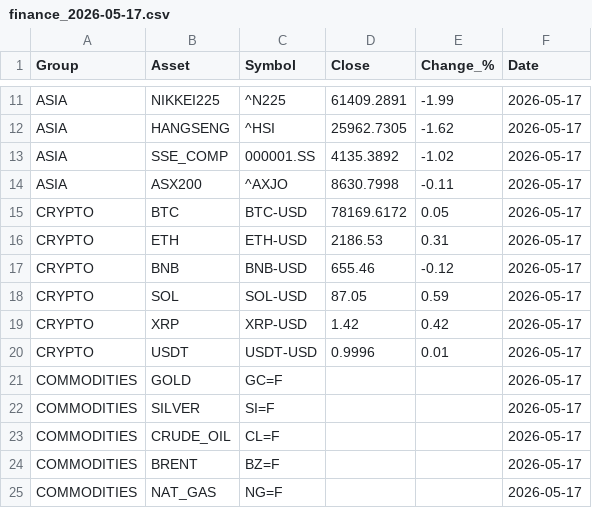
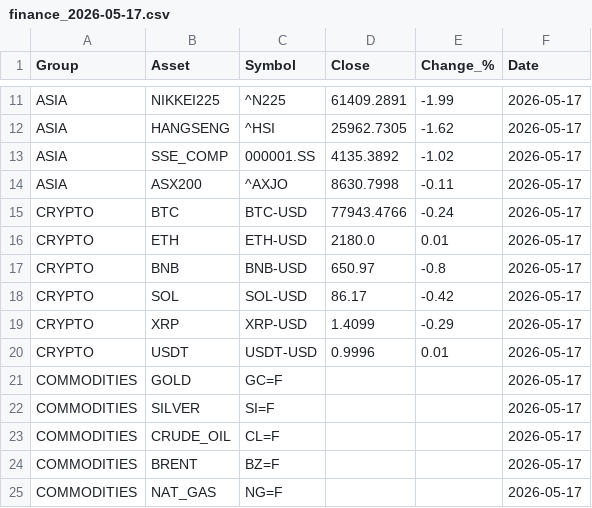
Before and after one commit to suleymandiker/FinanceManager, a CSV file: output/finance_2026-05-17.csv, drawn as a sheet; only a part is shown, gaps mark what is left out.

```diff
--- a/output/finance_2026-05-17.csv
+++ b/output/finance_2026-05-17.csv
@@ -14,7 +14,7 @@ ASIA,SSE_COMP,000001.SS,4135.3892,-1.02,2026-05-17
 ASIA,ASX200,^AXJO,8630.7998,-0.11,2026-05-17
-CRYPTO,BTC,BTC-USD,78169.6172,0.05,2026-05-17
-CRYPTO,ETH,ETH-USD,2186.53,0.31,2026-05-17
-CRYPTO,BNB,BNB-USD,655.46,-0.12,2026-05-17
-CRYPTO,SOL,SOL-USD,87.05,0.59,2026-05-17
-CRYPTO,XRP,XRP-USD,1.42,0.42,2026-05-17
+CRYPTO,BTC,BTC-USD,77943.4766,-0.24,2026-05-17
+CRYPTO,ETH,ETH-USD,2180.0,0.01,2026-05-17
+CRYPTO,BNB,BNB-USD,650.97,-0.8,2026-05-17
+CRYPTO,SOL,SOL-USD,86.17,-0.42,2026-05-17
+CRYPTO,XRP,XRP-USD,1.4099,-0.29,2026-05-17
 CRYPTO,USDT,USDT-USD,0.9996,0.01,2026-05-17
```
